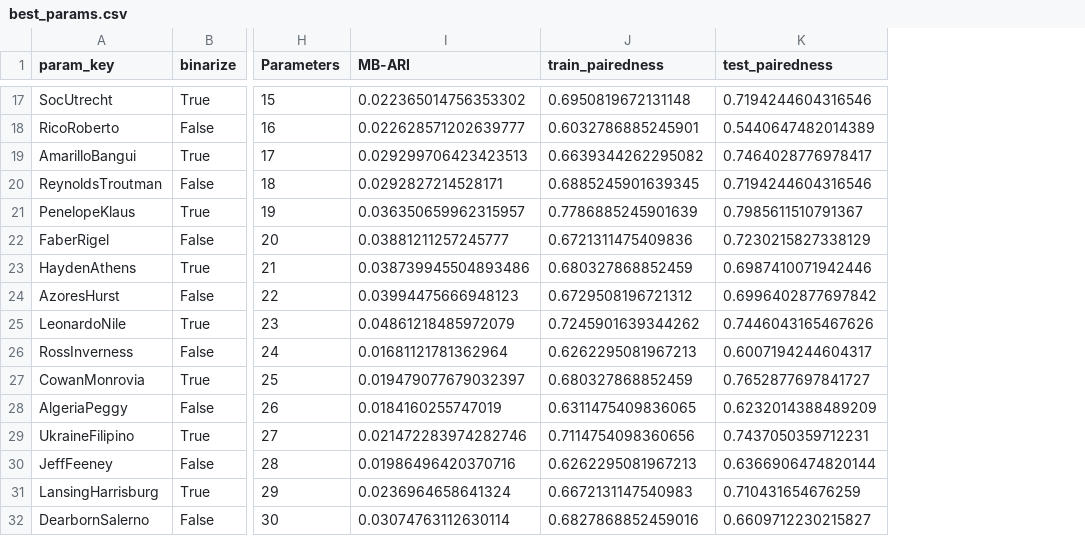
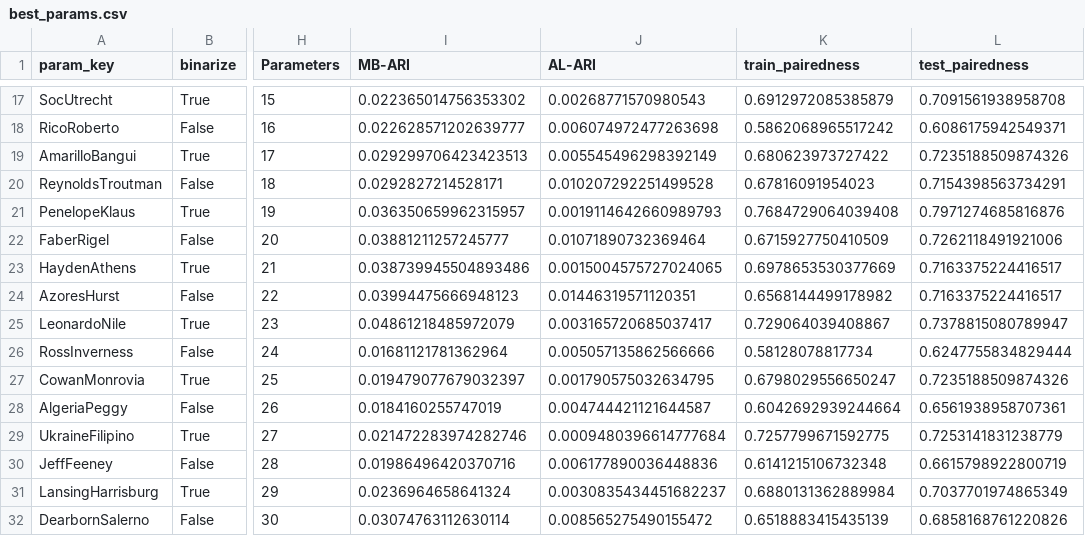
Before and after one commit to neurodata/maggot_models, a CSV file: notebooks/outs/94.0-BDP-community-selection/csvs/best_params.csv, drawn as a sheet; only a part is shown, gaps mark what is left out; addresses are those after the commit; the diff covers the shown part only; the diff names each change by its address in the sheet, - before the commit and + after, or states it on an @@ line.

```diff
--- a/notebooks/outs/94.0-BDP-community-selection/csvs/best_params.csv
+++ b/notebooks/outs/94.0-BDP-community-selection/csvs/best_params.csv
+column J (AL-ARI), rows 17-32: 0.00268771570980543 | 0.006074972477263698 | 0.005545496298392149 | 0.010207292251499528 | 0.0019114642660989793 | 0.01071890732369464 | 0.0015004575727024065 | 0.01446319571120351 | 0.003165720685037417 | 0.005057135862566666 | 0.001790575032634795 | 0.004744421121644587 | 0.0009480396614777684 | 0.006177890036448836 | 0.0030835434451682237 | 0.008565275490155472
-K17 (train_pairedness): 0.6950819672131148
+K17 (train_pairedness): 0.6912972085385879
-L17 (test_pairedness): 0.7194244604316546
+L17 (test_pairedness): 0.7091561938958708
-K18 (train_pairedness): 0.6032786885245901
+K18 (train_pairedness): 0.5862068965517242
-L18 (test_pairedness): 0.5440647482014389
+L18 (test_pairedness): 0.6086175942549371
-K19 (train_pairedness): 0.6639344262295082
+K19 (train_pairedness): 0.680623973727422
-L19 (test_pairedness): 0.7464028776978417
+L19 (test_pairedness): 0.7235188509874326
-K20 (train_pairedness): 0.6885245901639345
+K20 (train_pairedness): 0.67816091954023
-L20 (test_pairedness): 0.7194244604316546
+L20 (test_pairedness): 0.7154398563734291
-K21 (train_pairedness): 0.7786885245901639
+K21 (train_pairedness): 0.7684729064039408
-L21 (test_pairedness): 0.7985611510791367
+L21 (test_pairedness): 0.7971274685816876
-K22 (train_pairedness): 0.6721311475409836
+K22 (train_pairedness): 0.6715927750410509
-L22 (test_pairedness): 0.7230215827338129
+L22 (test_pairedness): 0.7262118491921006
-K23 (train_pairedness): 0.680327868852459
+K23 (train_pairedness): 0.6978653530377669
-L23 (test_pairedness): 0.6987410071942446
+L23 (test_pairedness): 0.7163375224416517
-K24 (train_pairedness): 0.6729508196721312
+K24 (train_pairedness): 0.6568144499178982
-L24 (test_pairedness): 0.6996402877697842
+L24 (test_pairedness): 0.7163375224416517
-K25 (train_pairedness): 0.7245901639344262
+K25 (train_pairedness): 0.729064039408867
-L25 (test_pairedness): 0.7446043165467626
+L25 (test_pairedness): 0.7378815080789947
-K26 (train_pairedness): 0.6262295081967213
+K26 (train_pairedness): 0.58128078817734
-L26 (test_pairedness): 0.6007194244604317
+L26 (test_pairedness): 0.6247755834829444
-K27 (train_pairedness): 0.680327868852459
+K27 (train_pairedness): 0.6798029556650247
-L27 (test_pairedness): 0.7652877697841727
+L27 (test_pairedness): 0.7235188509874326
-K28 (train_pairedness): 0.6311475409836065
+K28 (train_pairedness): 0.6042692939244664
-L28 (test_pairedness): 0.6232014388489209
+L28 (test_pairedness): 0.6561938958707361
-K29 (train_pairedness): 0.7114754098360656
+K29 (train_pairedness): 0.7257799671592775
-L29 (test_pairedness): 0.7437050359712231
+L29 (test_pairedness): 0.7253141831238779
-K30 (train_pairedness): 0.6262295081967213
+K30 (train_pairedness): 0.6141215106732348
-L30 (test_pairedness): 0.6366906474820144
+L30 (test_pairedness): 0.6615798922800719
-K31 (train_pairedness): 0.6672131147540983
+K31 (train_pairedness): 0.6880131362889984
-L31 (test_pairedness): 0.710431654676259
+L31 (test_pairedness): 0.7037701974865349
-K32 (train_pairedness): 0.6827868852459016
+K32 (train_pairedness): 0.6518883415435139
-L32 (test_pairedness): 0.6609712230215827
+L32 (test_pairedness): 0.6858168761220826
```
Also changed, not shown: 160 edited cells elsewhere in this file.
